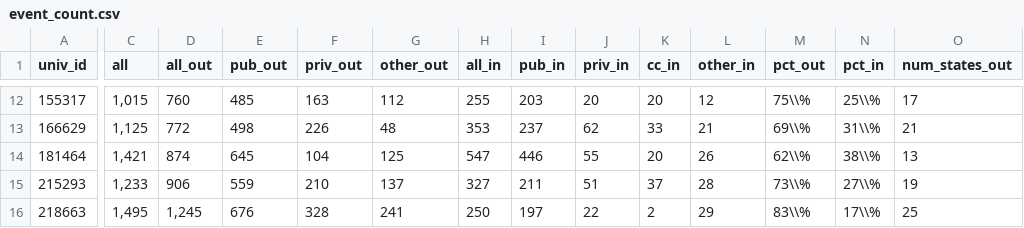
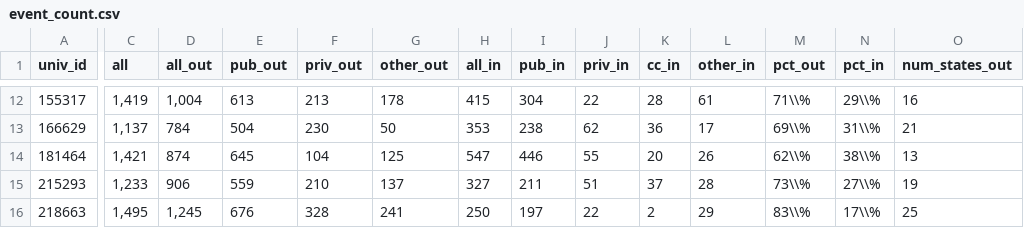
Before and after one commit to ozanj/joyce_report, a CSV file: data/event_count.csv, drawn as a sheet; only a part is shown, gaps mark what is left out; the diff covers the shown part only; the diff names each change by its address in the sheet, - before the commit and + after, or states it on an @@ line.

```diff
--- a/data/event_count.csv
+++ b/data/event_count.csv
-C12 (all): 1,015
+C12 (all): 1,419
-D12 (all_out): 760
+D12 (all_out): 1,004
-E12 (pub_out): 485
+E12 (pub_out): 613
-F12 (priv_out): 163
+F12 (priv_out): 213
-G12 (other_out): 112
+G12 (other_out): 178
-H12 (all_in): 255
+H12 (all_in): 415
-I12 (pub_in): 203
+I12 (pub_in): 304
-J12 (priv_in): 20
+J12 (priv_in): 22
-K12 (cc_in): 20
+K12 (cc_in): 28
-L12 (other_in): 12
+L12 (other_in): 61
-M12 (pct_out): 75\\%
+M12 (pct_out): 71\\%
-N12 (pct_in): 25\\%
+N12 (pct_in): 29\\%
-O12 (num_states_out): 17
+O12 (num_states_out): 16
-C13 (all): 1,125
+C13 (all): 1,137
-D13 (all_out): 772
+D13 (all_out): 784
-E13 (pub_out): 498
+E13 (pub_out): 504
-F13 (priv_out): 226
+F13 (priv_out): 230
-G13 (other_out): 48
+G13 (other_out): 50
-I13 (pub_in): 237
+I13 (pub_in): 238
-K13 (cc_in): 33
+K13 (cc_in): 36
-L13 (other_in): 21
+L13 (other_in): 17
```
Also changed, not shown: 61 edited cells elsewhere in this file, data/desc_stats.csv, 7 other files.
